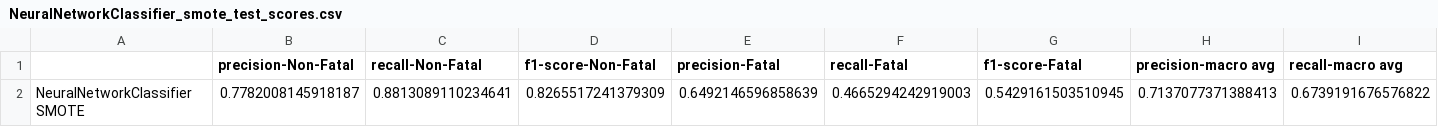
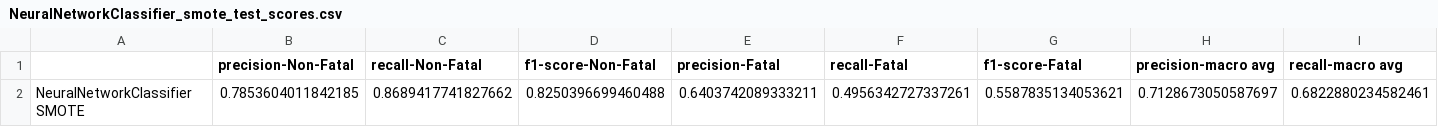
Before and after one commit to USA-Gun-Incidents/USA_gun_incidents, a CSV file: data/classification_results/NeuralNetworkClassifier_smote_test_scores.csv, drawn as a sheet; only a part is shown; removed rows and columns are numbered as before the commit, all else as after; rows hold the shown columns only; the diff names each change by its address in the sheet, - before the commit and + after, or states it on an @@ line.

```diff
--- a/data/classification_results/NeuralNetworkClassifier_smote_test_scores.csv
+++ b/data/classification_results/NeuralNetworkClassifier_smote_test_scores.csv
-row 2: NeuralNetworkClassifier SMOTE | 0.7782008145918187 | 0.8813089110234641 | 0.8265517241379309 | 0.6492146596858639 | 0.4665294242919003 | 0.5429161503510945 | 0.7137077371388413 | 0.6739191676576822
+row 2: NeuralNetworkClassifier SMOTE | 0.7853604011842185 | 0.8689417741827662 | 0.8250396699460488 | 0.6403742089333211 | 0.4956342727337261 | 0.5587835134053621 | 0.7128673050587697 | 0.6822880234582461
```
Also changed, not shown: data/classification_results/NeuralNetworkClassifier_over_test_scores.csv, data/classification_results/NeuralNetworkClassifier_oversample_preds.csv, 11 other files.
